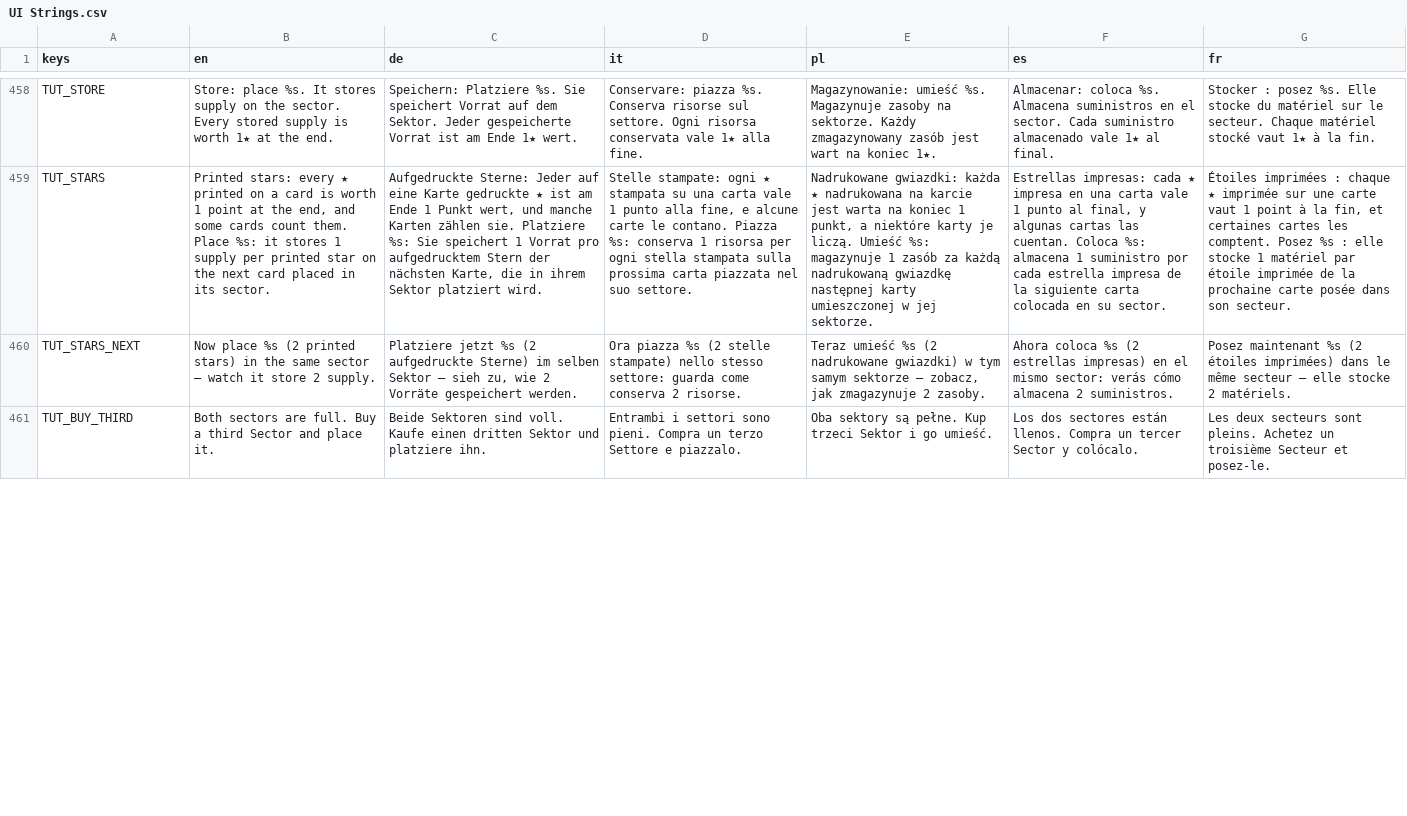
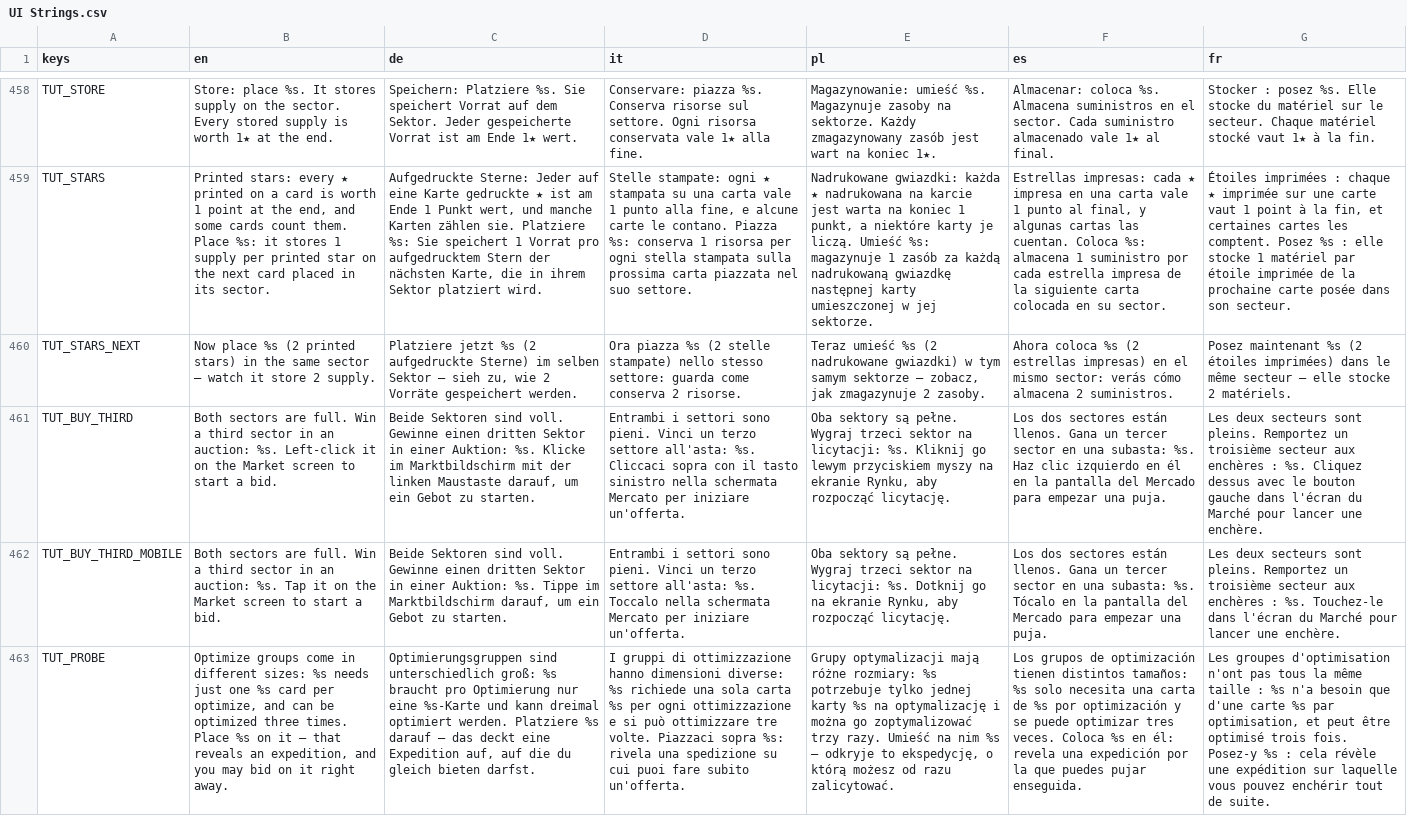
Before and after one commit to PixelPawel/generation-ship, a CSV file: Documents/HappyCapyGames/Generation Ship/digital/generation-ship/data/UI Strings.csv, drawn as a sheet; only a part is shown, gaps mark what is left out; the diff covers the shown part only; the diff names each change by its address in the sheet, - before the commit and + after, or states it on an @@ line.

```diff
--- a/Documents/HappyCapyGames/Generation Ship/digital/generation-ship/data/UI Strings.csv
+++ b/Documents/HappyCapyGames/Generation Ship/digital/generation-ship/data/UI Strings.csv
-B461 (en): …are full. Buy a third Sector and place it.
+B461 (en): …are full. Win a third sector in an auction: %s. Left-click it on the Market screen to start a bid.
-C461 (de): …sind voll. Kaufe einen dritten Sektor und platziere ihn.
+C461 (de): …sind voll. Gewinne einen dritten Sektor in einer Auktion: %s. Klicke im Marktbildschirm mit der linken Maustaste darauf, um ein Gebot zu starten.
-D461 (it): …sono pieni. Compra un terzo Settore e piazzalo.
+D461 (it): …sono pieni. Vinci un terzo settore all'asta: %s. Cliccaci sopra con il tasto sinistro nella schermata Mercato per iniziare un'offerta.
-E461 (pl): …są pełne. Kup trzeci Sektor i go umieść.
+E461 (pl): …są pełne. Wygraj trzeci sektor na licytacji: %s. Kliknij go lewym przyciskiem myszy na ekranie Rynku, aby rozpocząć licytację.
-F461 (es): …están llenos. Compra un tercer Sector y colócalo.
+F461 (es): …están llenos. Gana un tercer sector en una subasta: %s. Haz clic izquierdo en él en la pantalla del Mercado para empezar una puja.
-G461 (fr): …sont pleins. Achetez un troisième Secteur et posez-le.
+G461 (fr): …sont pleins. Remportez un troisième secteur aux enchères : %s. Cliquez dessus avec le bouton gauche dans l'écran du Marché pour lancer une enchère.
+row 462: TUT_BUY_THIRD_MOBILE | Both sectors are full. Win a third sector in an auction: %s. Tap it on the Market screen to start a bid. | Beide Sektoren sind voll. Gewinne einen dritten Sektor in einer Auktion: %s. Tippe im Marktbildschirm darauf, um ein Gebot zu starten. | Entrambi i settori sono pieni. Vinci un terzo settore all'asta: %s. Toccalo nella schermata Mercato per iniziare un'offerta. | Oba sektory są pełne. Wygraj trzeci sektor na licytacji: %s. Dotknij go na ekranie Rynku, aby rozpocząć licytację. | Los dos sectores están llenos. Gana un tercer sector en una subasta: %s. Tócalo en la pantalla del Mercado para empezar una puja. | Les deux secteurs sont pleins. Remportez un troisième secteur aux enchères : %s. Touchez-le dans l'écran du Marché pour lancer une enchère.
+row 463: TUT_PROBE | Optimize groups come in different sizes: %s needs just one %s card per optimize, and can be optimized three times. Place %s on it — that reveals an expedition, and you may bid on it right away. | Optimierungsgruppen sind unterschiedlich groß: %s braucht pro Optimierung nur eine %s-Karte und kann dreimal optimiert werden. Platziere %s darauf — das deckt eine Expedition auf, auf die du gleich bieten darfst. | I gruppi di ottimizzazione hanno dimensioni diverse: %s richiede una sola carta %s per ogni ottimizzazione e si può ottimizzare tre volte. Piazzaci sopra %s: rivela una spedizione su cui puoi fare subito un'offerta. | Grupy optymalizacji mają różne rozmiary: %s potrzebuje tylko jednej karty %s na optymalizację i można go zoptymalizować trzy razy. Umieść na nim %s — odkryje to ekspedycję, o którą możesz od razu zalicytować. | Los grupos de optimización tienen distintos tamaños: %s solo necesita una carta de %s por optimización y se puede optimizar tres veces. Coloca %s en él: revela una expedición por la que puedes pujar enseguida. | Les groupes d'optimisation n'ont pas tous la même taille : %s n'a besoin que d'une carte %s par optimisation, et peut être optimisé trois fois. Posez-y %s : cela révèle une expédition sur laquelle vous pouvez enchérir tout de suite.
```
Also changed, not shown: 12 edited cells elsewhere in this file, 2 other files.
